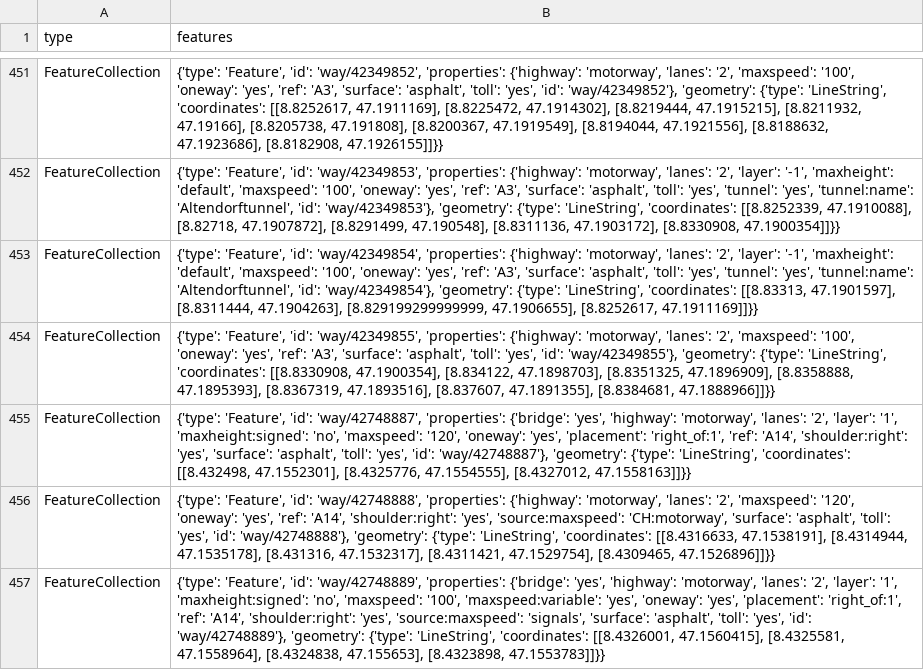
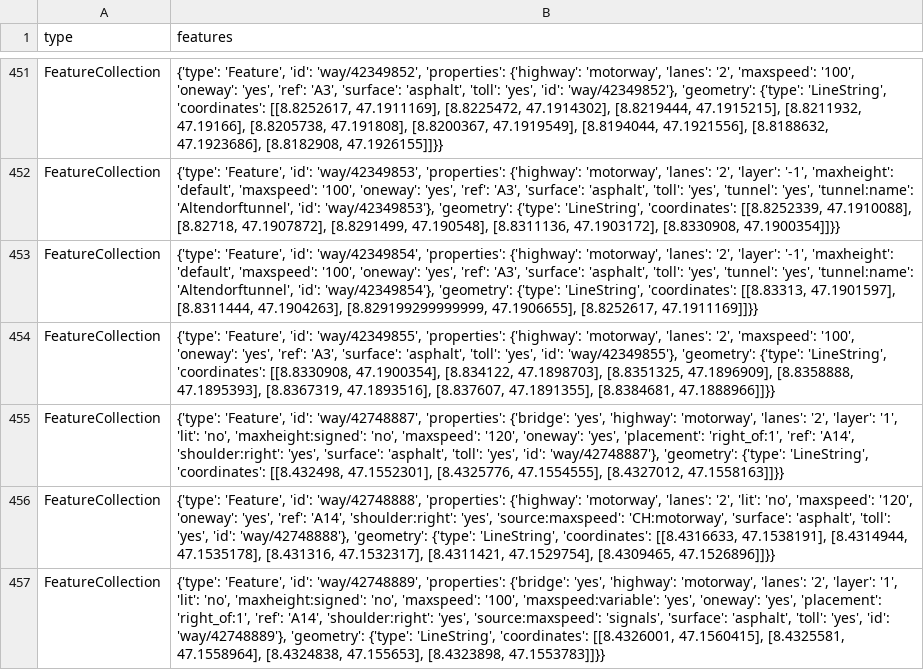
Before and after one commit to OpenBracketsCH/rescue-data, a CSV file: data/csv/highway/motorway/motorway_dispo_srz.csv, drawn as a sheet; only a part is shown, gaps mark what is left out; the diff covers the shown part only.

```diff
--- a/data/csv/highway/motorway/motorway_dispo_srz.csv
+++ b/data/csv/highway/motorway/motorway_dispo_srz.csv
@@ -454,4 +454,4 @@ FeatureCollection,"{'type': 'Feature', 'id': 'way/42349854', 'properties': {'hig
 FeatureCollection,"{'type': 'Feature', 'id': 'way/42349855', 'properties': {'highway': 'motorway', 'lanes': '2', 'maxspeed': '100', 'oneway': 'yes', 'ref': 'A3', 'surface': 'asphalt', 'toll': 'yes', 'id': 'way/42349855'}, 'geometry': {'type': 'LineString', 'coordinates': [[8.8330908, 47.1900354], [8.834122, 47.1898703], [8.8351325, 47.1896909], [8.8358888, 47.1895393], [8.8367319, 47.1893516], [8.837607, 47.1891355], [8.8384681, 47.1888966]]}}"
-FeatureCollection,"{'type': 'Feature', 'id': 'way/42748887', 'properties': {'bridge': 'yes', 'highway': 'motorway', 'lanes': '2', 'layer': '1', 'maxheight:signed': 'no', 'maxspeed': '120', 'oneway': 'yes', 'placement': 'right_of:1', 'ref': 'A14', 'shoulder:right': 'yes', 'surface': 'asphalt', 'toll': 'yes', 'id': 'way/42748887'}, 'geometry': {'type': 'LineString', 'coordinates': [[8.432498, 47.1552301], [8.4325776, 47.1554555], [8.4327012, 47.1558163]]}}"
-FeatureCollection,"{'type': 'Feature', 'id': 'way/42748888', 'properties': {'highway': 'motorway', 'lanes': '2', 'maxspeed': '120', 'oneway': 'yes', 'ref': 'A14', 'shoulder:right': 'yes', 'source:maxspeed': 'CH:motorway', 'surface': 'asphalt', 'toll': 'yes', 'id': 'way/42748888'}, 'geometry': {'type': 'LineString', 'coordinates': [[8.4316633, 47.1538191], [8.4314944, 47.1535178], [8.431316, 47.1532317], [8.4311421, 47.1529754], [8.4309465, 47.1526896]]}}"
-FeatureCollection,"{'type': 'Feature', 'id': 'way/42748889', 'properties': {'bridge': 'yes', 'highway': 'motorway', 'lanes': '2', 'layer': '1', 'maxheight:signed': 'no', 'maxspeed': '100', 'maxspeed:variable': 'yes', 'oneway': 'yes', 'placement': 'right_of:1', 'ref': 'A14', 'shoulder:right': 'yes', 'source:maxspeed': 'signals', 'surface': 'asphalt', 'toll': 'yes', 'id': 'way/42748889'}, 'geometry': {'type': 'LineString', 'coordinates': [[8.4326001, 47.1560415], [8.4325581, 47.1558964], [8.4324838, 47.155653], [8.4323898, 47.1553783]]}}"
+FeatureCollection,"{'type': 'Feature', 'id': 'way/42748887', 'properties': {'bridge': 'yes', 'highway': 'motorway', 'lanes': '2', 'layer': '1', 'lit': 'no', 'maxheight:signed': 'no', 'maxspeed': '120', 'oneway': 'yes', 'placement': 'right_of:1', 'ref': 'A14', 'shoulder:right': 'yes', 'surface': 'asphalt', 'toll': 'yes', 'id': 'way/42748887'}, 'geometry': {'type': 'LineString', 'coordinates': [[8.432498, 47.1552301], [8.4325776, 47.1554555], [8.4327012, 47.1558163]]}}"
+FeatureCollection,"{'type': 'Feature', 'id': 'way/42748888', 'properties': {'highway': 'motorway', 'lanes': '2', 'lit': 'no', 'maxspeed': '120', 'oneway': 'yes', 'ref': 'A14', 'shoulder:right': 'yes', 'source:maxspeed': 'CH:motorway', 'surface': 'asphalt', 'toll': 'yes', 'id': 'way/42748888'}, 'geometry': {'type': 'LineString', 'coordinates': [[8.4316633, 47.1538191], [8.4314944, 47.1535178], [8.431316, 47.1532317], [8.4311421, 47.1529754], [8.4309465, 47.1526896]]}}"
+FeatureCollection,"{'type': 'Feature', 'id': 'way/42748889', 'properties': {'bridge': 'yes', 'highway': 'motorway', 'lanes': '2', 'layer': '1', 'lit': 'no', 'maxheight:signed': 'no', 'maxspeed': '100', 'maxspeed:variable': 'yes', 'oneway': 'yes', 'placement': 'right_of:1', 'ref': 'A14', 'shoulder:right': 'yes', 'source:maxspeed': 'signals', 'surface': 'asphalt', 'toll': 'yes', 'id': 'way/42748889'}, 'geometry': {'type': 'LineString', 'coordinates': [[8.4326001, 47.1560415], [8.4325581, 47.1558964], [8.4324838, 47.155653], [8.4323898, 47.1553783]]}}"
```
Also changed, not shown: 53 edited cells elsewhere in this file, data/csv/facilities/nursing_home/nursing_home_dispo_srz.csv, data/csv/facilities/nursing_home/nursing_home_kt_zh.csv, 12 other files.
